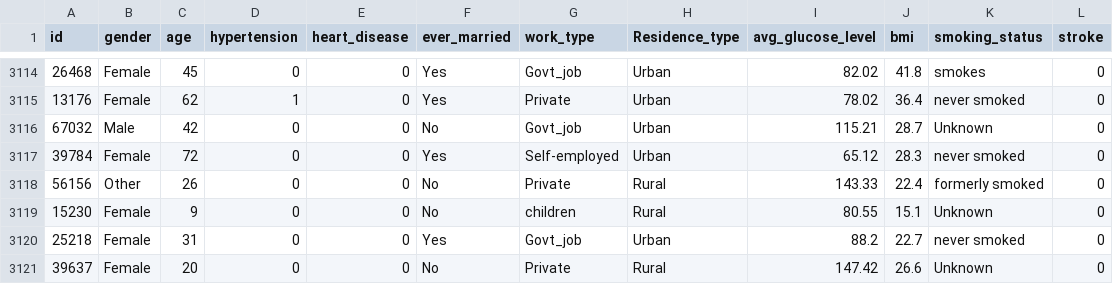
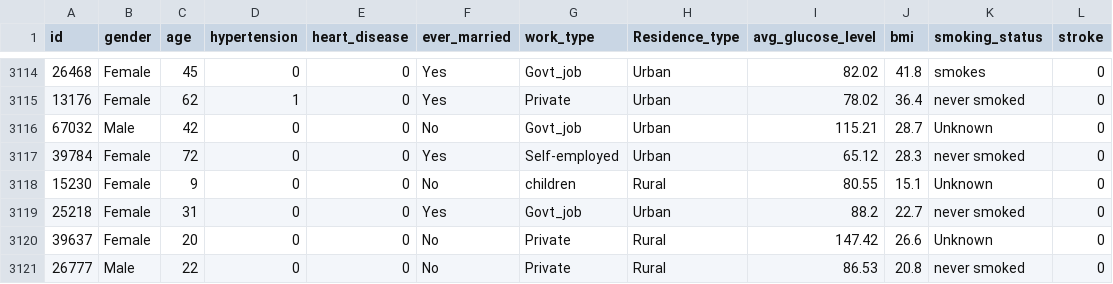
Before and after one commit to yunusemredincell/Stroke-Prediction-Project, a CSV file: Stroke-Prediction-Project/strokedata.csv, drawn as a sheet; only a part is shown, gaps mark what is left out; the shorter side is filled out with more unchanged rows.

Commit message:
data cleaning process

```diff
--- a/Stroke-Prediction-Project/strokedata.csv
+++ b/Stroke-Prediction-Project/strokedata.csv
@@ -3117,3 +3117,2 @@ id,gender,age,hypertension,heart_disease,ever_married,work_type,Residence_type,a
 39784,Female,72,0,0,Yes,Self-employed,Urban,65.12,28.3,never smoked,0
-56156,Other,26,0,0,No,Private,Rural,143.33,22.4,formerly smoked,0
 15230,Female,9,0,0,No,children,Rural,80.55,15.1,Unknown,0
```
Also changed, not shown: 1 other file.
